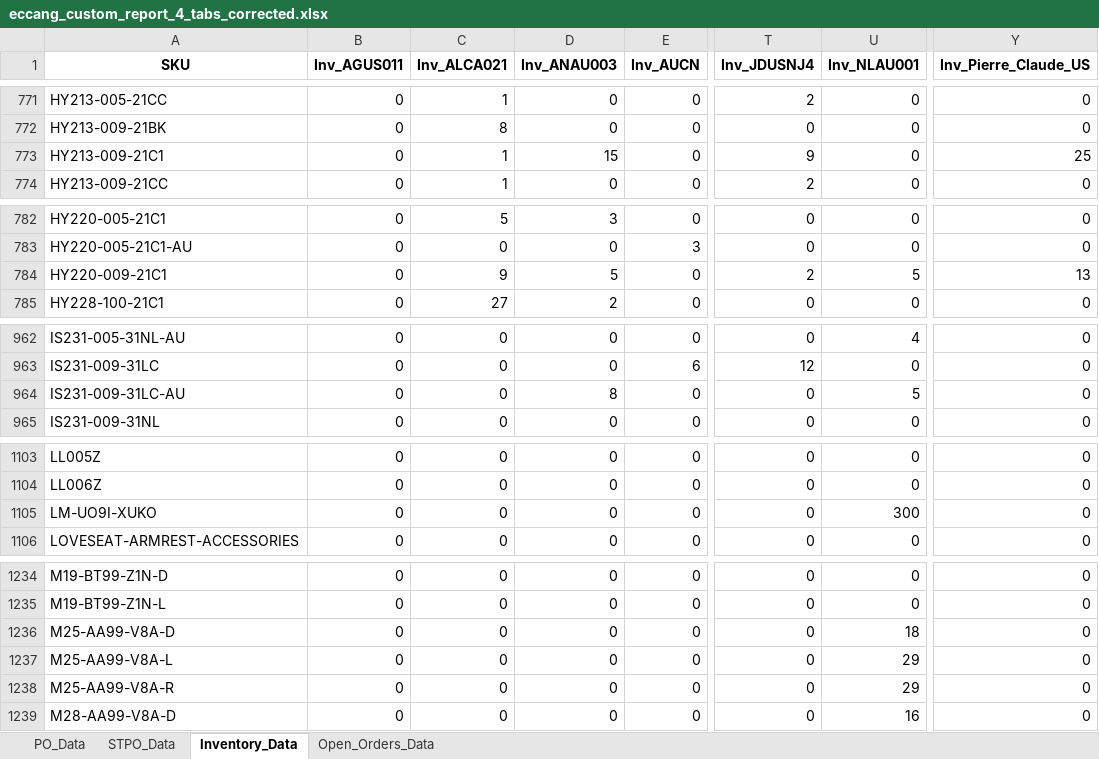
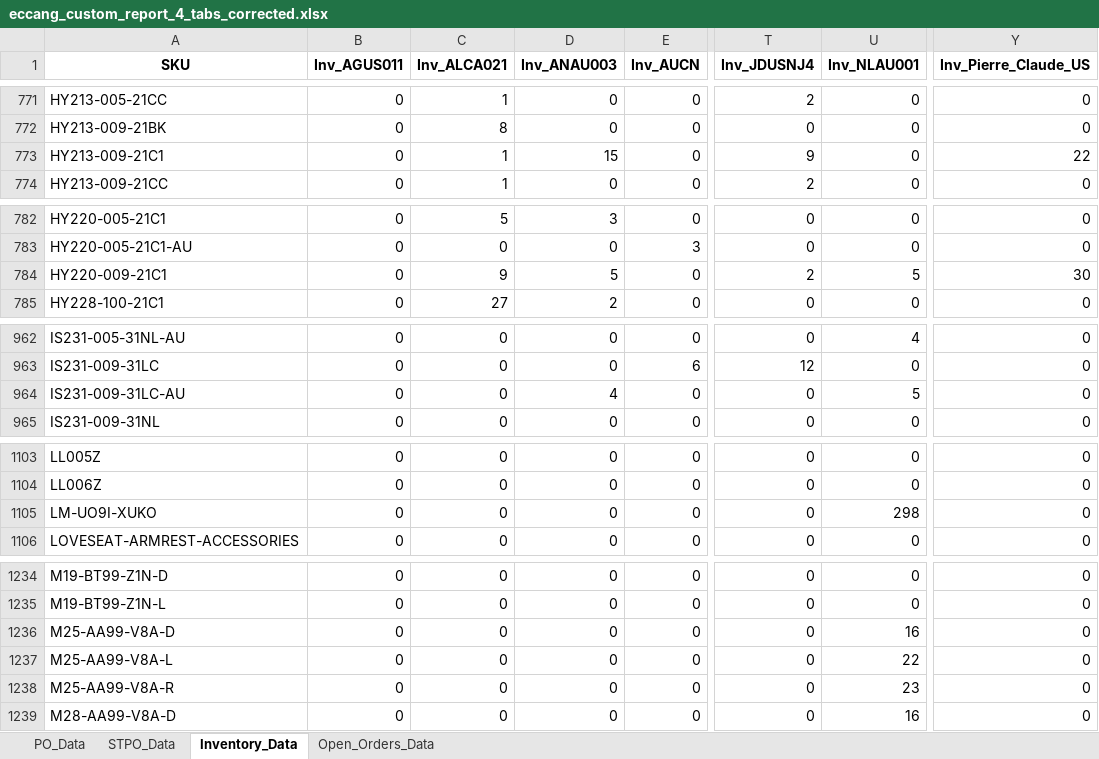
Before and after one commit to tom-valencia/eta-eccang-report, an Excel workbook: eccang_custom_report_4_tabs_corrected.xlsx, sheet Inventory_Data, drawn as a sheet; only a part is shown, gaps mark what is left out; values as stored, in another font and other column widths than the file's, no borders; the diff covers the shown part only; the diff names each change by its address in the sheet, - before the commit and + after, or states it on an @@ line.

```diff
--- a/eccang_custom_report_4_tabs_corrected.xlsx (sheet Inventory_Data)
+++ b/eccang_custom_report_4_tabs_corrected.xlsx (sheet Inventory_Data)
-Y773 (Inv_Pierre_Claude_US): 25
+Y773 (Inv_Pierre_Claude_US): 22
-Y784 (Inv_Pierre_Claude_US): 13
+Y784 (Inv_Pierre_Claude_US): 30
-D964 (Inv_ANAU003): 8
+D964 (Inv_ANAU003): 4
-U1105 (Inv_NLAU001): 300
+U1105 (Inv_NLAU001): 298
-U1236 (Inv_NLAU001): 18
+U1236 (Inv_NLAU001): 16
-U1237 (Inv_NLAU001): 29
+U1237 (Inv_NLAU001): 22
-U1238 (Inv_NLAU001): 29
+U1238 (Inv_NLAU001): 23
```
Also changed, not shown: 1 edited cell elsewhere in this sheet, sheet PO_Data, sheet Open_Orders_Data.
